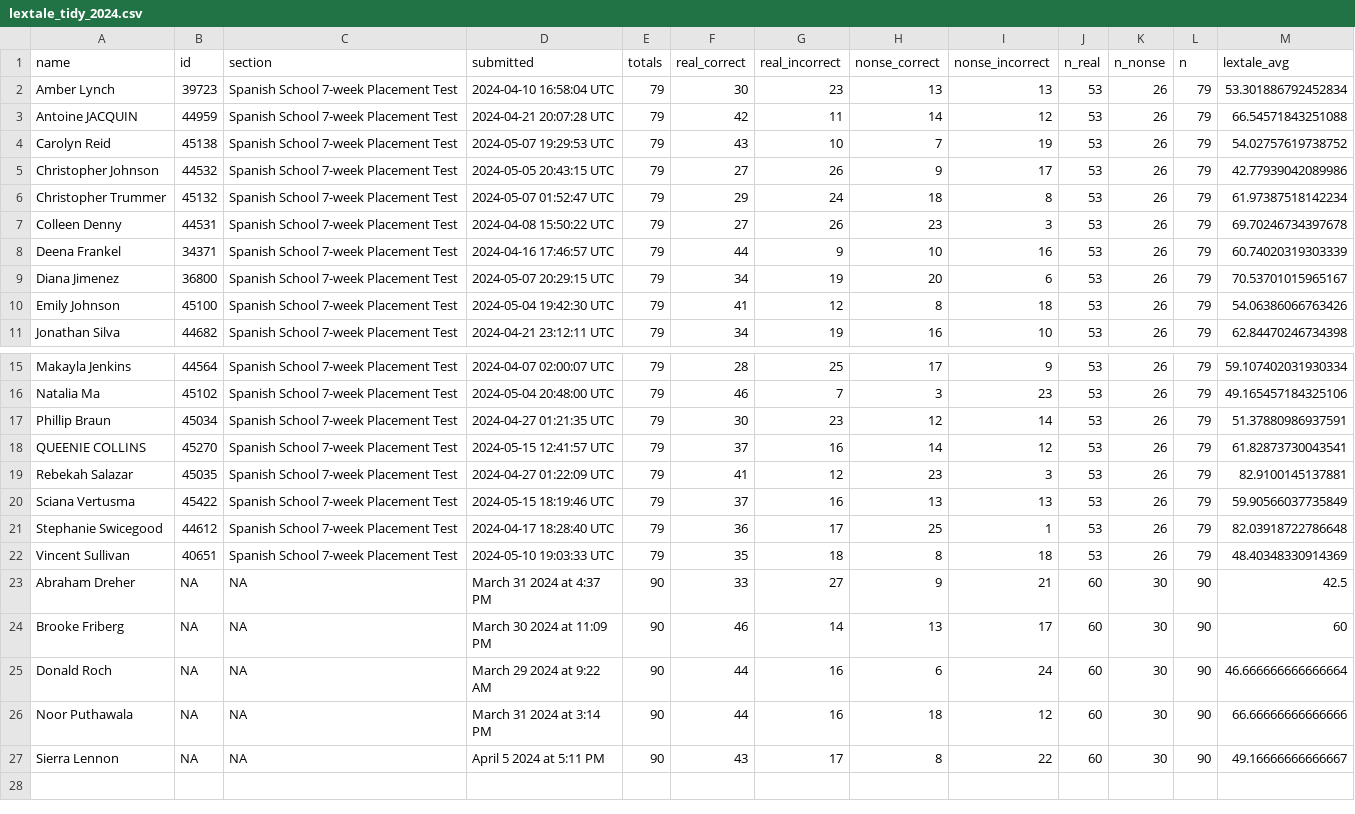
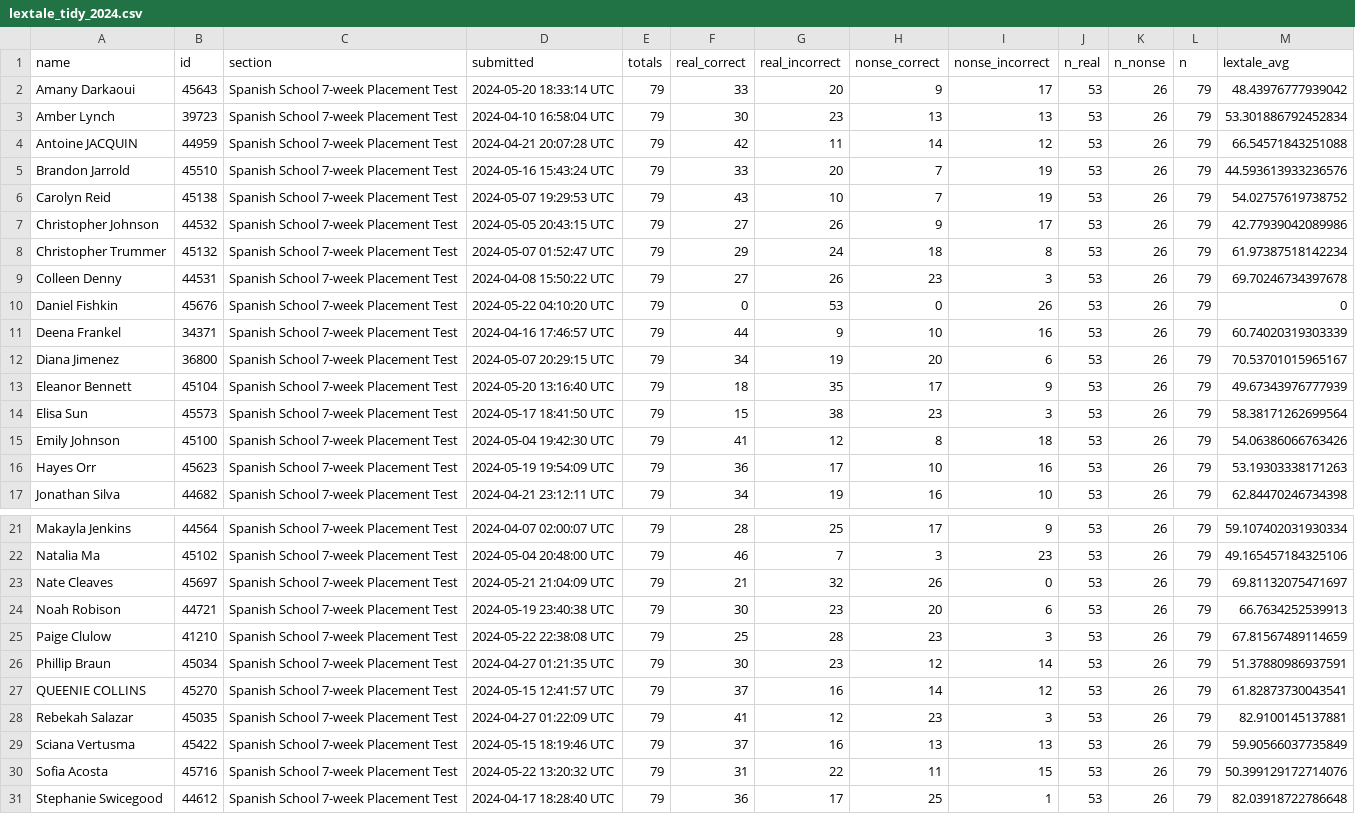
Before and after one commit to midd-teaching/placement_assessment, a CSV file: data/tidy/lextale_tidy_2024.csv, drawn as a sheet; only a part is shown, gaps mark what is left out; the shorter side is filled out with more unchanged rows.

```diff
--- a/data/tidy/lextale_tidy_2024.csv
+++ b/data/tidy/lextale_tidy_2024.csv
@@ -1,4 +1,6 @@
 name,id,section,submitted,totals,real_correct,real_incorrect,nonse_correct,nonse_incorrect,n_real,n_nonse,n,lextale_avg
+Amany Darkaoui,45643,Spanish School 7-week Placement Test,2024-05-20 18:33:14 UTC,79,33,20,9,17,53,26,79,48.43976777939042
 Amber Lynch,39723,Spanish School 7-week Placement Test,2024-04-10 16:58:04 UTC,79,30,23,13,13,53,26,79,53.301886792452834
 Antoine JACQUIN,44959,Spanish School 7-week Placement Test,2024-04-21 20:07:28 UTC,79,42,11,14,12,53,26,79,66.54571843251088
+Brandon Jarrold,45510,Spanish School 7-week Placement Test,2024-05-16 15:43:24 UTC,79,33,20,7,19,53,26,79,44.593613933236576
 Carolyn Reid,45138,Spanish School 7-week Placement Test,2024-05-07 19:29:53 UTC,79,43,10,7,19,53,26,79,54.02757619738752
@@ -7,5 +9,9 @@ Christopher Trummer,45132,Spanish School 7-week Placement Test,2024-05-07 01:52:
 Colleen Denny,44531,Spanish School 7-week Placement Test,2024-04-08 15:50:22 UTC,79,27,26,23,3,53,26,79,69.70246734397678
+Daniel Fishkin,45676,Spanish School 7-week Placement Test,2024-05-22 04:10:20 UTC,79,0,53,0,26,53,26,79,0
 Deena Frankel,34371,Spanish School 7-week Placement Test,2024-04-16 17:46:57 UTC,79,44,9,10,16,53,26,79,60.74020319303339
 Diana Jimenez,36800,Spanish School 7-week Placement Test,2024-05-07 20:29:15 UTC,79,34,19,20,6,53,26,79,70.53701015965167
+Eleanor Bennett,45104,Spanish School 7-week Placement Test,2024-05-20 13:16:40 UTC,79,18,35,17,9,53,26,79,49.67343976777939
+Elisa Sun,45573,Spanish School 7-week Placement Test,2024-05-17 18:41:50 UTC,79,15,38,23,3,53,26,79,58.38171262699564
 Emily Johnson,45100,Spanish School 7-week Placement Test,2024-05-04 19:42:30 UTC,79,41,12,8,18,53,26,79,54.06386066763426
+Hayes Orr,45623,Spanish School 7-week Placement Test,2024-05-19 19:54:09 UTC,79,36,17,10,16,53,26,79,53.19303338171263
 Jonathan Silva,44682,Spanish School 7-week Placement Test,2024-04-21 23:12:11 UTC,79,34,19,16,10,53,26,79,62.84470246734398
@@ -16,2 +22,5 @@ Makayla Jenkins,44564,Spanish School 7-week Placement Test,2024-04-07 02:00:07 U
 Natalia Ma,45102,Spanish School 7-week Placement Test,2024-05-04 20:48:00 UTC,79,46,7,3,23,53,26,79,49.165457184325106
+Nate Cleaves,45697,Spanish School 7-week Placement Test,2024-05-21 21:04:09 UTC,79,21,32,26,0,53,26,79,69.81132075471697
+Noah Robison,44721,Spanish School 7-week Placement Test,2024-05-19 23:40:38 UTC,79,30,23,20,6,53,26,79,66.7634252539913
+Paige Clulow,41210,Spanish School 7-week Placement Test,2024-05-22 22:38:08 UTC,79,25,28,23,3,53,26,79,67.81567489114659
 Phillip Braun,45034,Spanish School 7-week Placement Test,2024-04-27 01:21:35 UTC,79,30,23,12,14,53,26,79,51.37880986937591
@@ -20,2 +29,3 @@ Rebekah Salazar,45035,Spanish School 7-week Placement Test,2024-04-27 01:22:09 U
 Sciana Vertusma,45422,Spanish School 7-week Placement Test,2024-05-15 18:19:46 UTC,79,37,16,13,13,53,26,79,59.90566037735849
+Sofia Acosta,45716,Spanish School 7-week Placement Test,2024-05-22 13:20:32 UTC,79,31,22,11,15,53,26,79,50.399129172714076
 Stephanie Swicegood,44612,Spanish School 7-week Placement Test,2024-04-17 18:28:40 UTC,79,36,17,25,1,53,26,79,82.03918722786648
```
Also changed, not shown: data/raw/2024-05-23T1419_Grades-SPANLS-7wk.csv, data/raw/LexTALE II Quiz Item Analysis Report.csv, 10 other files.
